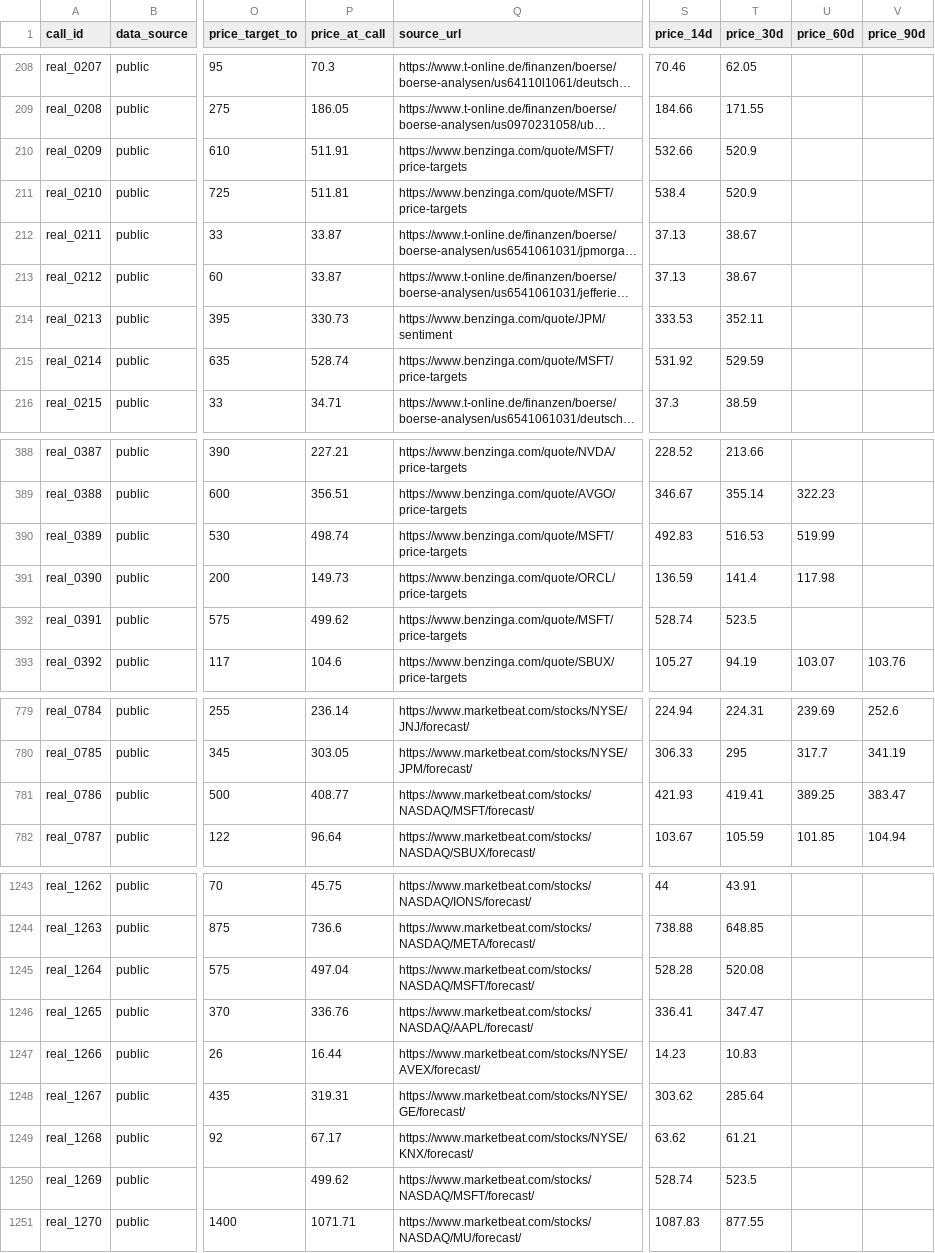
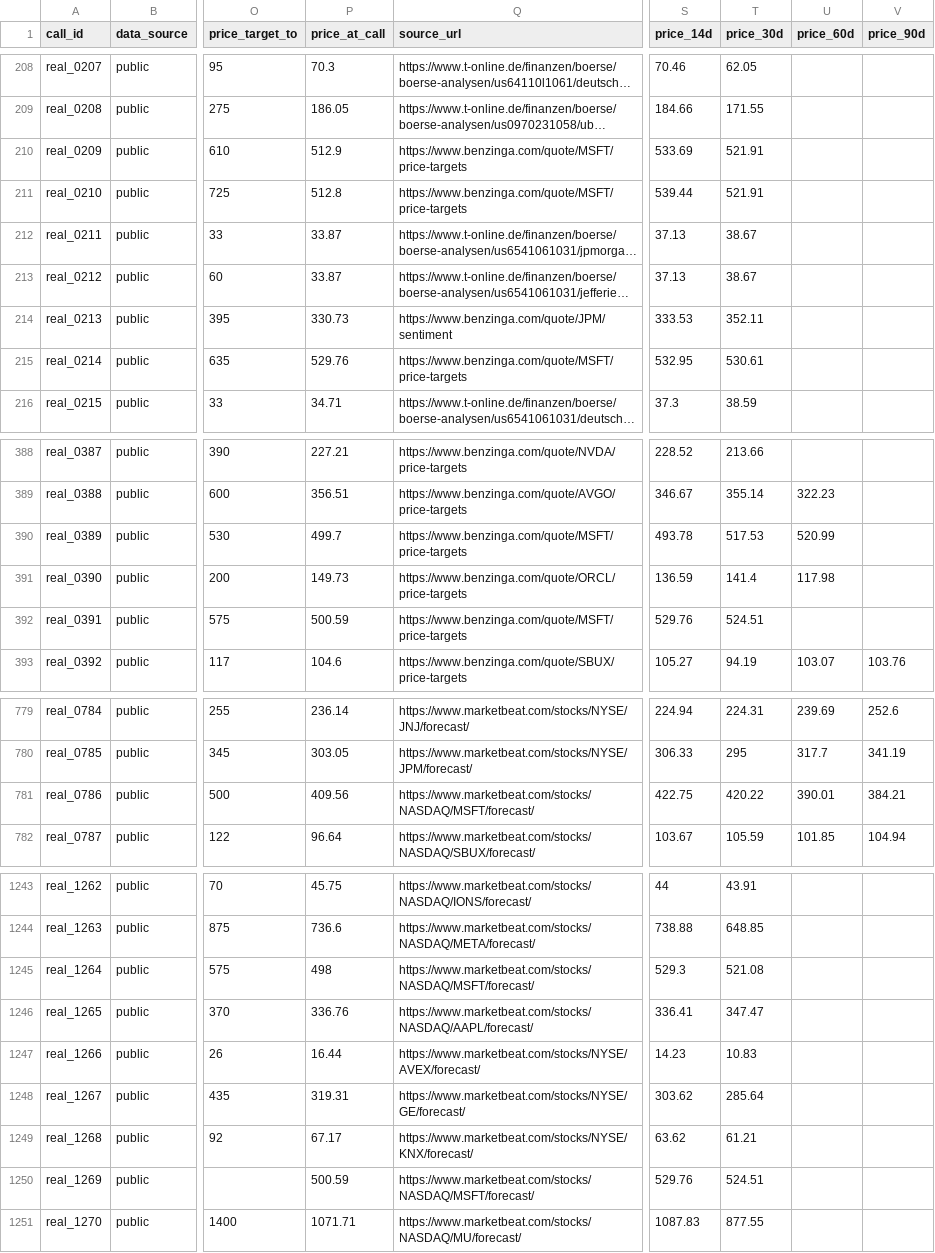
Before and after one commit to mclark-web/bank_troof, a CSV file: data/calls/calls.csv, drawn as a sheet; only a part is shown, gaps mark what is left out; long unchanged cells end in …; the diff covers the shown part only; the diff names each change by its address in the sheet, - before the commit and + after, or states it on an @@ line.

```diff
--- a/data/calls/calls.csv
+++ b/data/calls/calls.csv
-P210 (price_at_call): 511.91
+P210 (price_at_call): 512.9
-S210 (price_14d): 532.66
+S210 (price_14d): 533.69
-T210:T211 (price_30d): 520.9
+T210:T211 (price_30d): 521.91
-P211 (price_at_call): 511.81
+P211 (price_at_call): 512.8
-S211 (price_14d): 538.4
+S211 (price_14d): 539.44
-P215 (price_at_call): 528.74
+P215 (price_at_call): 529.76
-S215 (price_14d): 531.92
+S215 (price_14d): 532.95
-T215 (price_30d): 529.59
+T215 (price_30d): 530.61
-P390 (price_at_call): 498.74
+P390 (price_at_call): 499.7
-S390 (price_14d): 492.83
+S390 (price_14d): 493.78
-T390 (price_30d): 516.53
+T390 (price_30d): 517.53
-U390 (price_60d): 519.99
+U390 (price_60d): 520.99
-P392 (price_at_call): 499.62
+P392 (price_at_call): 500.59
-S392 (price_14d): 528.74
+S392 (price_14d): 529.76
-T392 (price_30d): 523.5
+T392 (price_30d): 524.51
-P781 (price_at_call): 408.77
+P781 (price_at_call): 409.56
-S781 (price_14d): 421.93
+S781 (price_14d): 422.75
-T781 (price_30d): 419.41
+T781 (price_30d): 420.22
-U781 (price_60d): 389.25
+U781 (price_60d): 390.01
-V781 (price_90d): 383.47
+V781 (price_90d): 384.21
-P1245 (price_at_call): 497.04
+P1245 (price_at_call): 498
-S1245 (price_14d): 528.28
+S1245 (price_14d): 529.3
-T1245 (price_30d): 520.08
+T1245 (price_30d): 521.08
-P1250 (price_at_call): 499.62
+P1250 (price_at_call): 500.59
-S1250 (price_14d): 528.74
+S1250 (price_14d): 529.76
-T1250 (price_30d): 523.5
+T1250 (price_30d): 524.51
```
Also changed, not shown: 171 edited cells elsewhere in this file, 6 other files.
